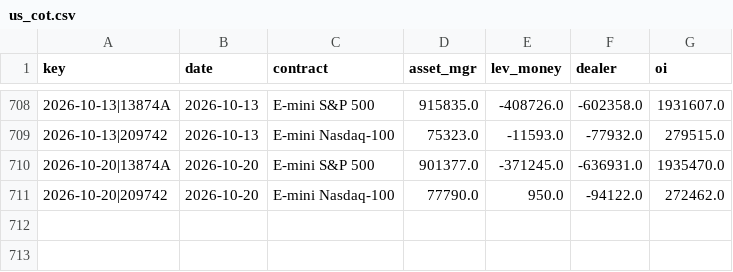
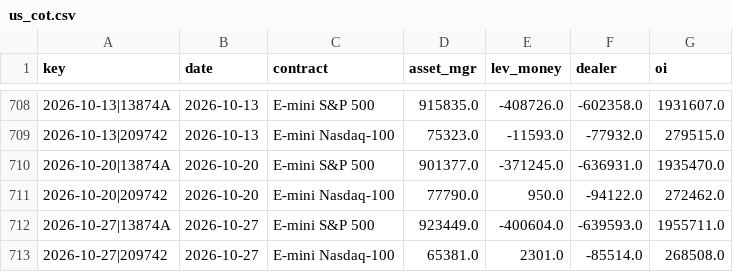
Before and after one commit to ebenezer61/ebenezer61.github.io, a CSV file: tools/macro/cache/us_cot.csv, drawn as a sheet; only a part is shown, gaps mark what is left out; the diff names each change by its address in the sheet, - before the commit and + after, or states it on an @@ line.

```diff
--- a/tools/macro/cache/us_cot.csv
+++ b/tools/macro/cache/us_cot.csv
+row 712: 2026-10-27|13874A | 2026-10-27 | E-mini S&P 500 | 923449.0 | -400604.0 | -639593.0 | 1955711.0
+row 713: 2026-10-27|209742 | 2026-10-27 | E-mini Nasdaq-100 | 65381.0 | 2301.0 | -85514.0 | 268508.0
```
Also changed, not shown: tools/macro/cache/treasury_2026.csv, 5 other files.
